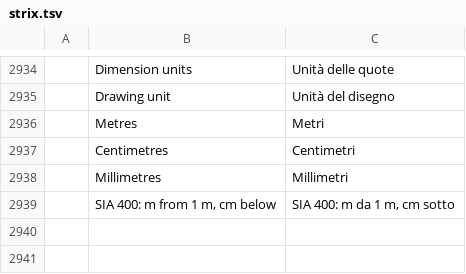
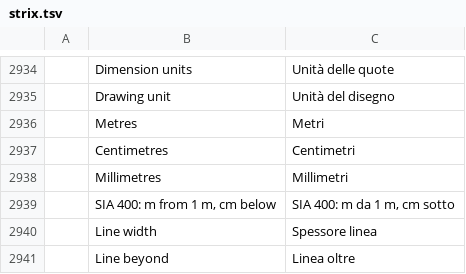
Before and after one commit to nabre/strix, a TSV file: locales/it/strix.tsv, drawn as a sheet; only a part is shown, gaps mark what is left out; the diff names each change by its address in the sheet, - before the commit and + after, or states it on an @@ line.

```diff
--- a/locales/it/strix.tsv
+++ b/locales/it/strix.tsv
+row 2940:  | Line width | Spessore linea
+row 2941:  | Line beyond | Linea oltre
```
Also changed, not shown: 4 other files.
